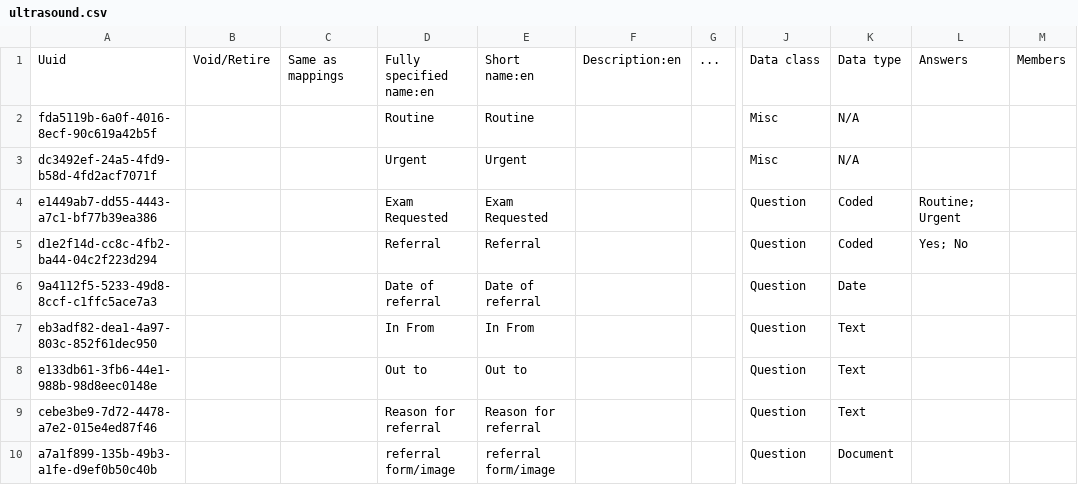
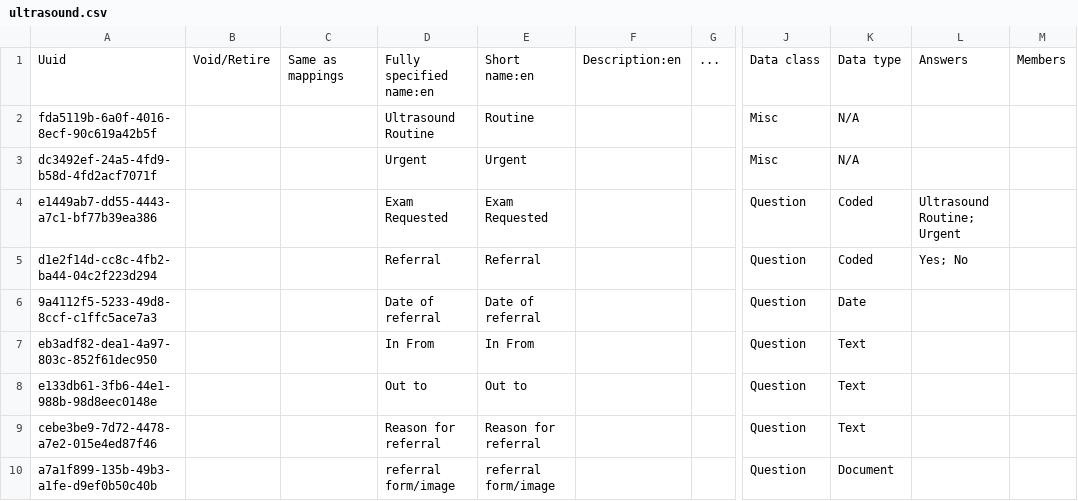
Before and after one commit to Michaelndula/eHospital2.0, a CSV file: distro/configuration/concepts/ultrasound.csv, drawn as a sheet; only a part is shown, gaps mark what is left out; ↵ is a line break in a cell; the diff names each change by its address in the sheet, - before the commit and + after, or states it on an @@ line.

```diff
--- a/distro/configuration/concepts/ultrasound.csv
+++ b/distro/configuration/concepts/ultrasound.csv
-D2: Routine
+D2: Ultrasound Routine
-L4: Routine; ↵ Urgent
+L4: Ultrasound Routine; ↵ Urgent
```
Also changed, not shown: distro/configuration/locations/locations.csv, 29 other files.
